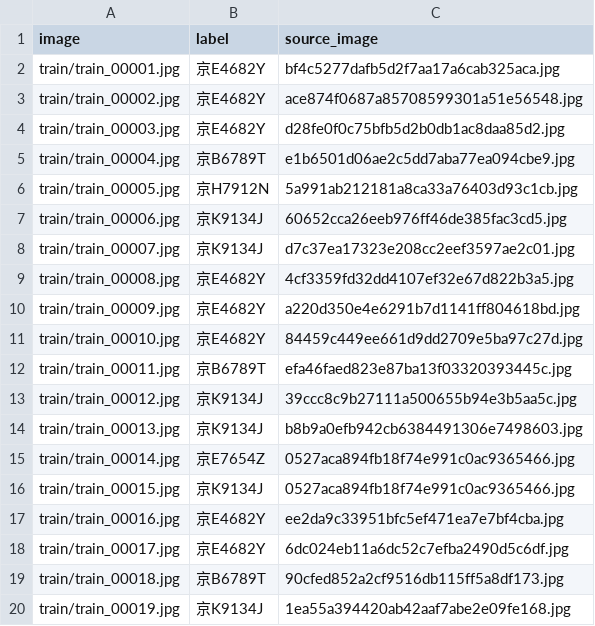
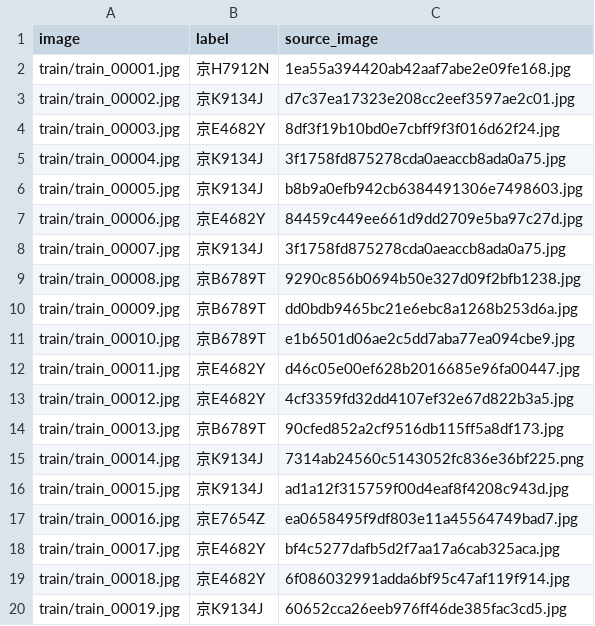
Before and after one commit to Xiaozhou345/Intelligent-Transportation-System, a CSV file: data/sandbox_plate_ocr/train.csv, drawn as a sheet; only a part is shown; the diff covers the shown part only.

```diff
--- a/data/sandbox_plate_ocr/train.csv
+++ b/data/sandbox_plate_ocr/train.csv
@@ -1,20 +1,20 @@
 image,label,source_image
-train/train_00001.jpg,京E4682Y,bf4c5277dafb5d2f7aa17a6cab325aca.jpg
-train/train_00002.jpg,京E4682Y,ace874f0687a85708599301a51e56548.jpg
-train/train_00003.jpg,京E4682Y,d28fe0f0c75bfb5d2b0db1ac8daa85d2.jpg
-train/train_00004.jpg,京B6789T,e1b6501d06ae2c5dd7aba77ea094cbe9.jpg
-train/train_00005.jpg,京H7912N,5a991ab212181a8ca33a76403d93c1cb.jpg
-train/train_00006.jpg,京K9134J,60652cca26eeb976ff46de385fac3cd5.jpg
-train/train_00007.jpg,京K9134J,d7c37ea17323e208cc2eef3597ae2c01.jpg
-train/train_00008.jpg,京E4682Y,4cf3359fd32dd4107ef32e67d822b3a5.jpg
-train/train_00009.jpg,京E4682Y,a220d350e4e6291b7d1141ff804618bd.jpg
-train/train_00010.jpg,京E4682Y,84459c449ee661d9dd2709e5ba97c27d.jpg
-train/train_00011.jpg,京B6789T,efa46faed823e87ba13f03320393445c.jpg
-train/train_00012.jpg,京K9134J,39ccc8c9b27111a500655b94e3b5aa5c.jpg
-train/train_00013.jpg,京K9134J,b8b9a0efb942cb6384491306e7498603.jpg
-train/train_00014.jpg,京E7654Z,0527aca894fb18f74e991c0ac9365466.jpg
-train/train_00015.jpg,京K9134J,0527aca894fb18f74e991c0ac9365466.jpg
-train/train_00016.jpg,京E4682Y,ee2da9c33951bfc5ef471ea7e7bf4cba.jpg
-train/train_00017.jpg,京E4682Y,6dc024eb11a6dc52c7efba2490d5c6df.jpg
-train/train_00018.jpg,京B6789T,90cfed852a2cf9516db115ff5a8df173.jpg
-train/train_00019.jpg,京K9134J,1ea55a394420ab42aaf7abe2e09fe168.jpg
+train/train_00001.jpg,京H7912N,1ea55a394420ab42aaf7abe2e09fe168.jpg
+train/train_00002.jpg,京K9134J,d7c37ea17323e208cc2eef3597ae2c01.jpg
+train/train_00003.jpg,京E4682Y,8df3f19b10bd0e7cbff9f3f016d62f24.jpg
+train/train_00004.jpg,京K9134J,3f1758fd875278cda0aeaccb8ada0a75.jpg
+train/train_00005.jpg,京K9134J,b8b9a0efb942cb6384491306e7498603.jpg
+train/train_00006.jpg,京E4682Y,84459c449ee661d9dd2709e5ba97c27d.jpg
+train/train_00007.jpg,京K9134J,3f1758fd875278cda0aeaccb8ada0a75.jpg
+train/train_00008.jpg,京B6789T,9290c856b0694b50e327d09f2bfb1238.jpg
+train/train_00009.jpg,京B6789T,dd0bdb9465bc21e6ebc8a1268b253d6a.jpg
+train/train_00010.jpg,京B6789T,e1b6501d06ae2c5dd7aba77ea094cbe9.jpg
+train/train_00011.jpg,京E4682Y,d46c05e00ef628b2016685e96fa00447.jpg
+train/train_00012.jpg,京E4682Y,4cf3359fd32dd4107ef32e67d822b3a5.jpg
+train/train_00013.jpg,京B6789T,90cfed852a2cf9516db115ff5a8df173.jpg
+train/train_00014.jpg,京K9134J,7314ab24560c5143052fc836e36bf225.png
+train/train_00015.jpg,京K9134J,ad1a12f315759f00d4eaf8f4208c943d.jpg
+train/train_00016.jpg,京E7654Z,ea0658495f9df803e11a45564749bad7.jpg
+train/train_00017.jpg,京E4682Y,bf4c5277dafb5d2f7aa17a6cab325aca.jpg
+train/train_00018.jpg,京E4682Y,6f086032991adda6bf95c47af119f914.jpg
+train/train_00019.jpg,京K9134J,60652cca26eeb976ff46de385fac3cd5.jpg
```
Also changed, not shown: 1 removed row and 26 edited cells elsewhere in this file, data/sandbox_plate_ocr/val.csv, 45 other files.
